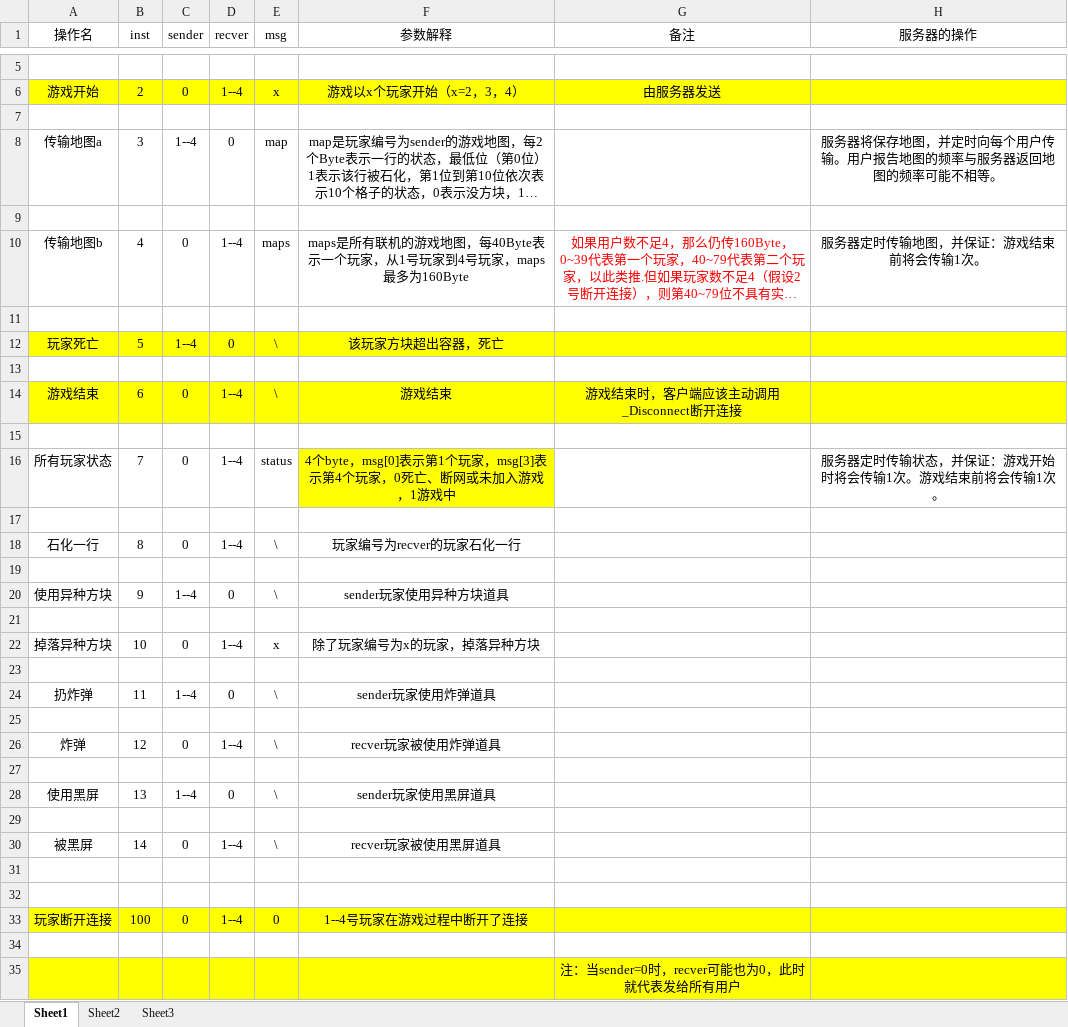
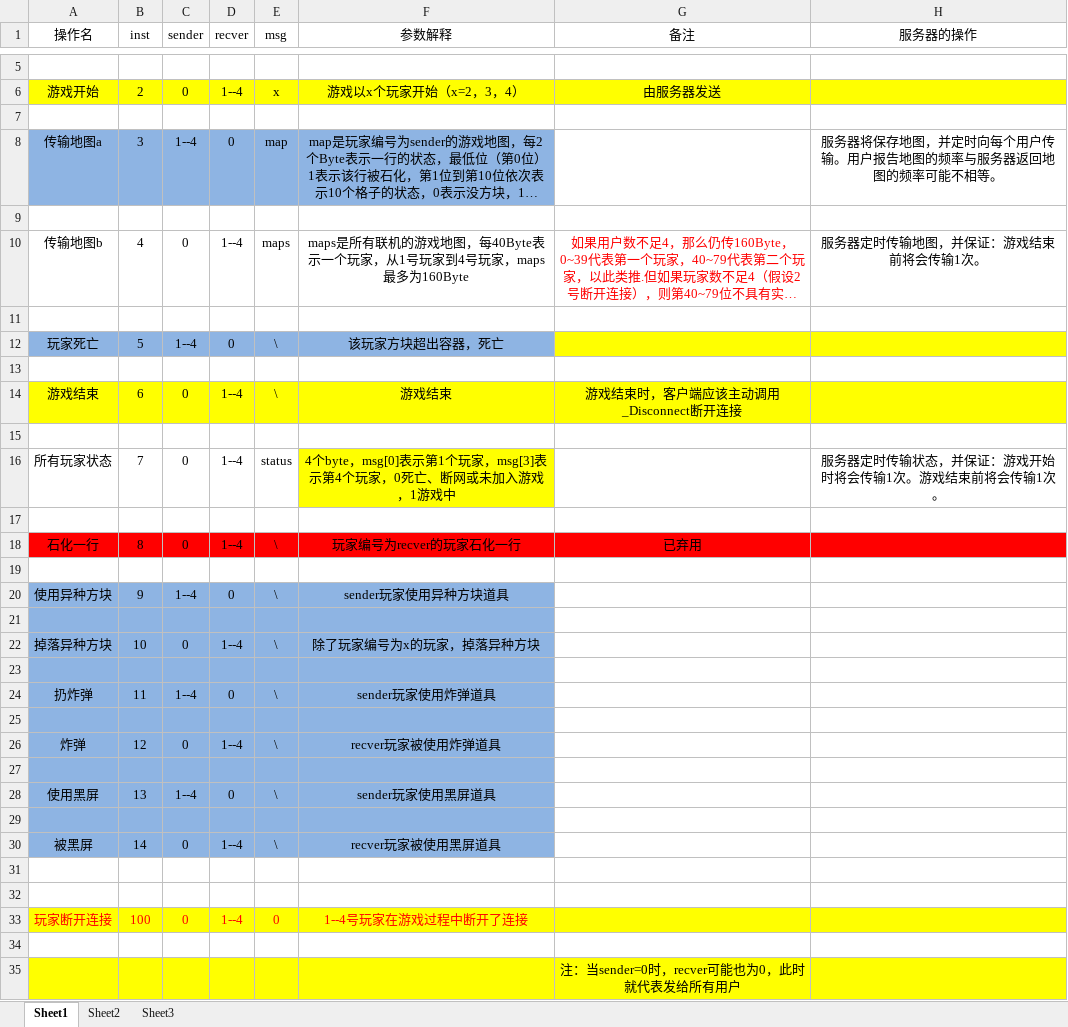
Before and after one commit to Manchery/TetrisBattle-Assembly, an Excel workbook: guidelines/tetrisCommand.xlsx, sheet Sheet1, drawn as a sheet; only a part is shown, gaps mark what is left out; long unchanged cells end in …; values as stored, in another font and other column widths than the file's, no borders; the diff names each change by its address in the sheet, - before the commit and + after, or states it on an @@ line.

```diff
--- a/guidelines/tetrisCommand.xlsx (sheet Sheet1)
+++ b/guidelines/tetrisCommand.xlsx (sheet Sheet1)
-A8:F8 fill: none
+A8:F8 fill: #8EB4E3
-A12:F12 fill: #FFFF00
+A12:F12 fill: #8EB4E3
-A18:H18 fill: none
+A18:H18 fill: #FF0000
-G18 (备注): (empty)
+G18 (备注): 已弃用
-A20:F30 fill: none
+A20:F30 fill: #8EB4E3
-E22 (msg): x
+E22 (msg): \
-A33:F33 text colour: black
+A33:F33 text colour: #FF0000
```
Also changed, not shown: 5 other files.
